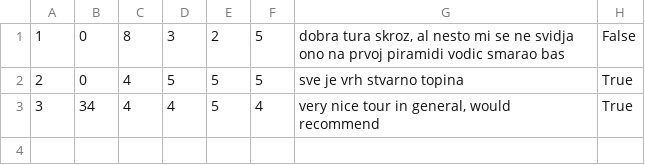
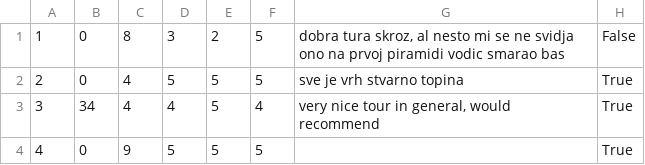
Before and after one commit to marko-nikolic01/travel-agency, a CSV file: TravelAgency/TravelAgency/Resources/Data/tourRatings.csv, drawn as a sheet; the diff names each change by its address in the sheet, - before the commit and + after, or states it on an @@ line.

```diff
--- a/TravelAgency/TravelAgency/Resources/Data/tourRatings.csv
+++ b/TravelAgency/TravelAgency/Resources/Data/tourRatings.csv
+row 4: 4 | 0 | 9 | 5 | 5 | 5 |  | True
```
Also changed, not shown: TravelAgency/TravelAgency/Resources/Data/keyPoints.csv, TravelAgency/TravelAgency/Resources/Data/tourOccurrences.csv, 20 other files.
